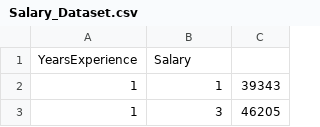
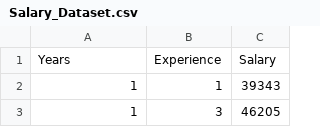
Before and after one commit to kajalpanda1/DatasetRepository, a CSV file: Salary_Dataset.csv, drawn as a sheet; only a part is shown.

Commit message:
Update Salary_Dataset.csv

```diff
--- a/Salary_Dataset.csv
+++ b/Salary_Dataset.csv
@@ -1,2 +1,2 @@
-YearsExperience,Salary
+Years,Experience,Salary
 1,1,39343
```
